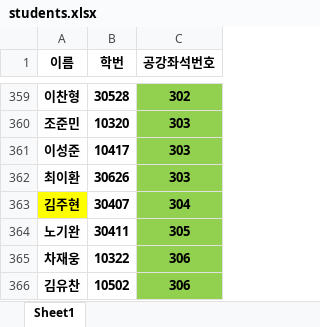
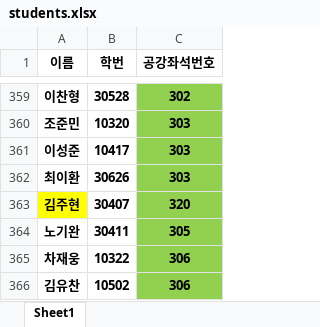
Before and after one commit to eunjoy-library/StudentTrackrClean, an Excel workbook: students.xlsx, sheet Sheet1, drawn as a sheet; only a part is shown, gaps mark what is left out; values as stored, in another font and other column widths than the file's, no borders; the diff names each change by its address in the sheet, - before the commit and + after, or states it on an @@ line.

```diff
--- a/students.xlsx (sheet Sheet1)
+++ b/students.xlsx (sheet Sheet1)
-C363 (공강좌석번호): 304
+C363 (공강좌석번호): 320
```
Also changed, not shown: 3 other files.
